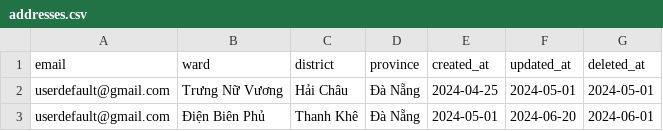
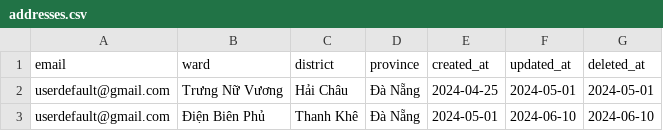
Before and after one commit to DNAnh01/SoleMateAI, a CSV file: backend/db/raw_data/addresses.csv, drawn as a sheet.

```diff
--- a/backend/db/raw_data/addresses.csv
+++ b/backend/db/raw_data/addresses.csv
@@ -2,2 +2,2 @@ email,ward,district,province,created_at,updated_at,deleted_at
 "userdefault@gmail.com","Trưng Nữ Vương","Hải Châu","Đà Nẵng","2024-04-25","2024-05-01","2024-05-01"
-"userdefault@gmail.com","Điện Biên Phủ","Thanh Khê","Đà Nẵng","2024-05-01","2024-06-20","2024-06-01"
+"userdefault@gmail.com","Điện Biên Phủ","Thanh Khê","Đà Nẵng","2024-05-01","2024-06-10","2024-06-10"
```
Also changed, not shown: backend/db/raw_data/orders.csv, backend/db/raw_data/reviews.csv, 16 other files.
